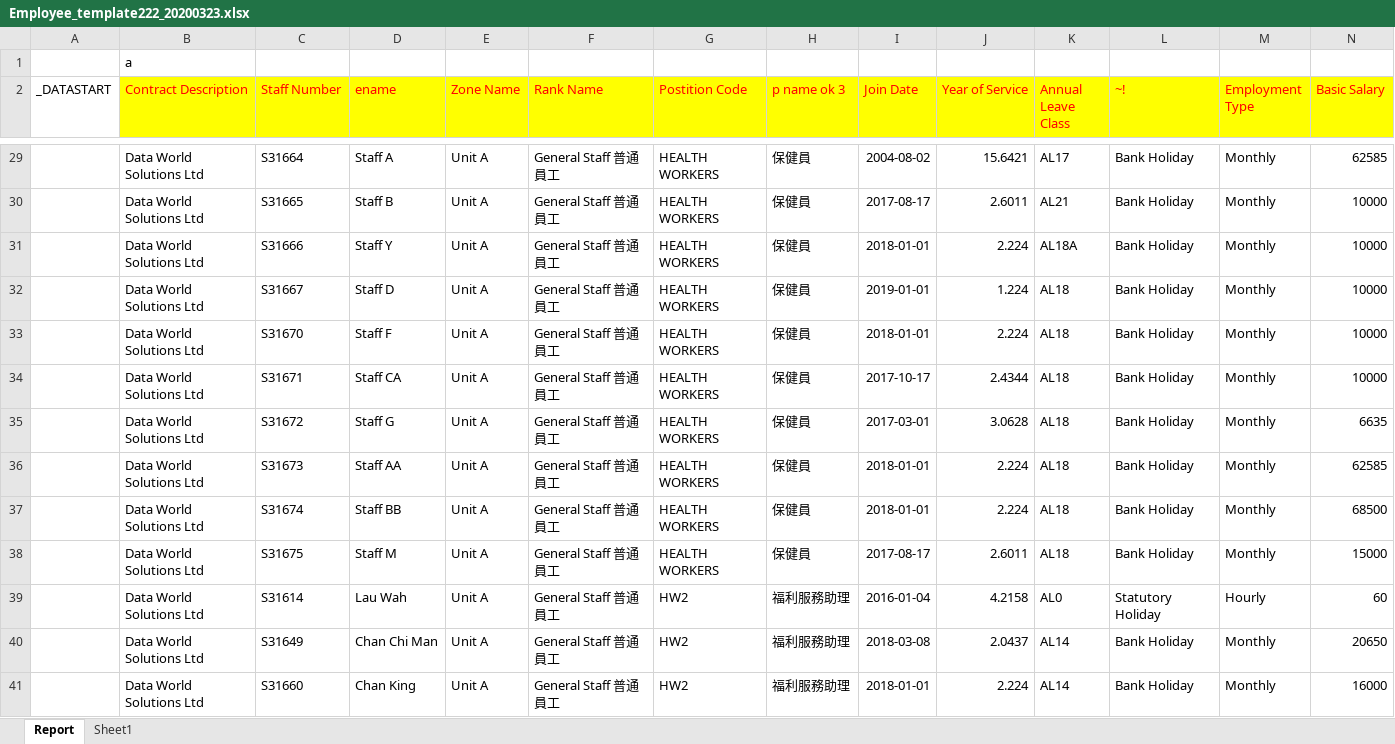
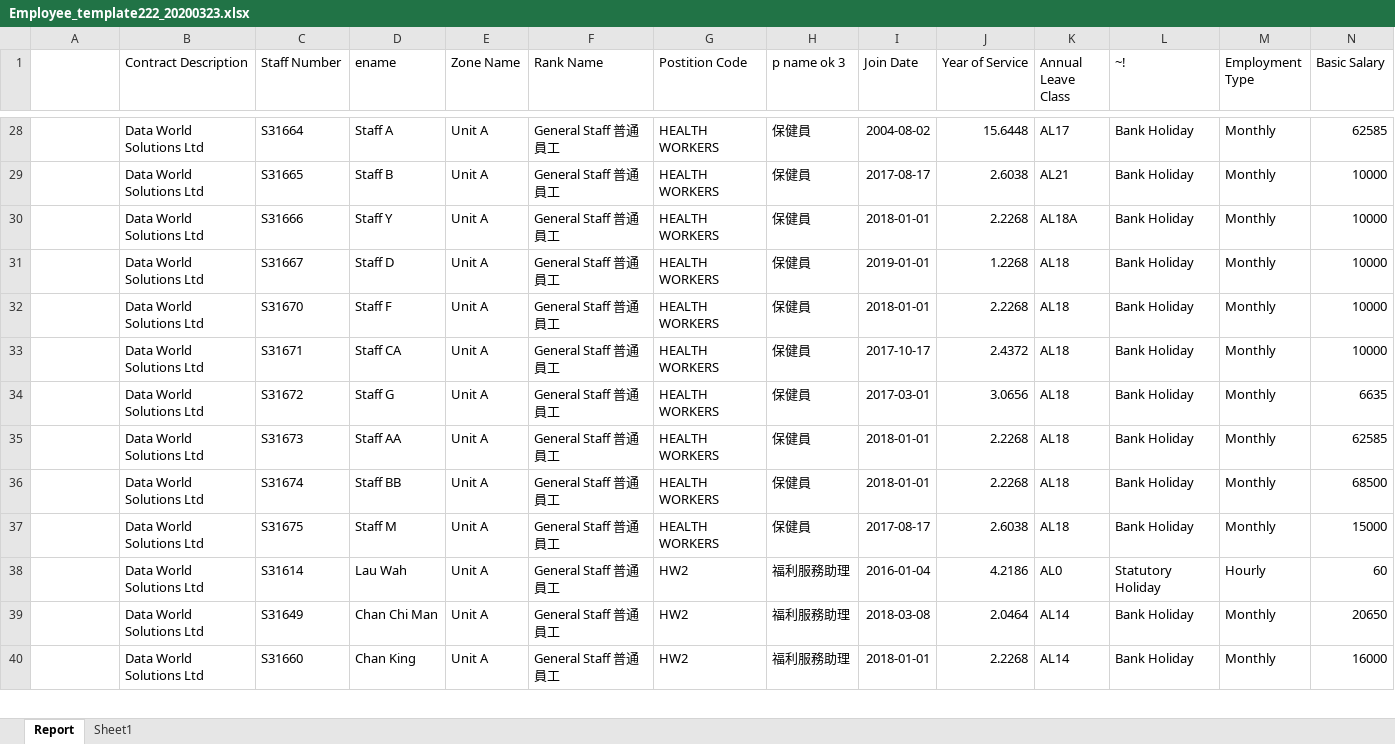
Before and after one commit to lsfv/queryreport, an Excel workbook: QueryReport/excelTemplate/Employee_template222_20200323.xlsx, sheet Report, drawn as a sheet; only a part is shown, gaps mark what is left out; values as stored, in another font and other column widths than the file's, no borders; removed rows and columns are numbered as before the commit, all else as after; rows hold the shown columns only; the diff covers the shown part only; the diff names each change by its address in the sheet, - before the commit and + after, or states it on an @@ line.

```diff
--- a/QueryReport/excelTemplate/Employee_template222_20200323.xlsx (sheet Report)
+++ b/QueryReport/excelTemplate/Employee_template222_20200323.xlsx (sheet Report)
-row 1:  | a
-A1: _DATASTART
+A1: (empty)
@@ B1:N1 fill: #FFFF00 → none, text colour: #FF0000 → black @@
-J28 (Year of Service): 15.6421
+J28 (Year of Service): 15.6448
-J29 (Year of Service): 2.6011
+J29 (Year of Service): 2.6038
-J30 (Year of Service): 2.224
+J30 (Year of Service): 2.2268
-J31 (Year of Service): 1.224
+J31 (Year of Service): 1.2268
-J32 (Year of Service): 2.224
+J32 (Year of Service): 2.2268
-J33 (Year of Service): 2.4344
+J33 (Year of Service): 2.4372
-J34 (Year of Service): 3.0628
+J34 (Year of Service): 3.0656
-J35:J36 (Year of Service): 2.224
+J35:J36 (Year of Service): 2.2268
-J37 (Year of Service): 2.6011
+J37 (Year of Service): 2.6038
-J38 (Year of Service): 4.2158
+J38 (Year of Service): 4.2186
-J39 (Year of Service): 2.0437
+J39 (Year of Service): 2.0464
-J40 (Year of Service): 2.224
+J40 (Year of Service): 2.2268
```
Also changed, not shown: 3 removed rows, 38 edited cells and cell formats elsewhere in this sheet, 10 other files.
